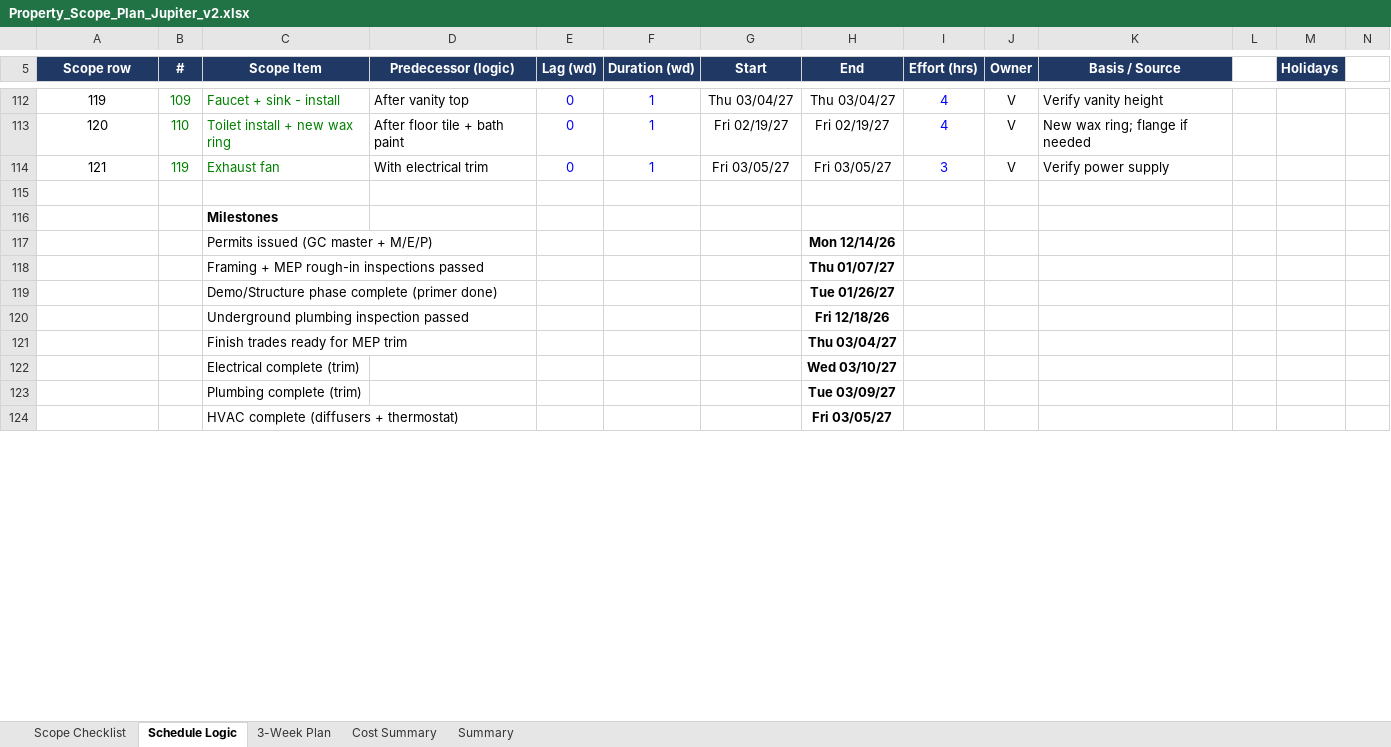
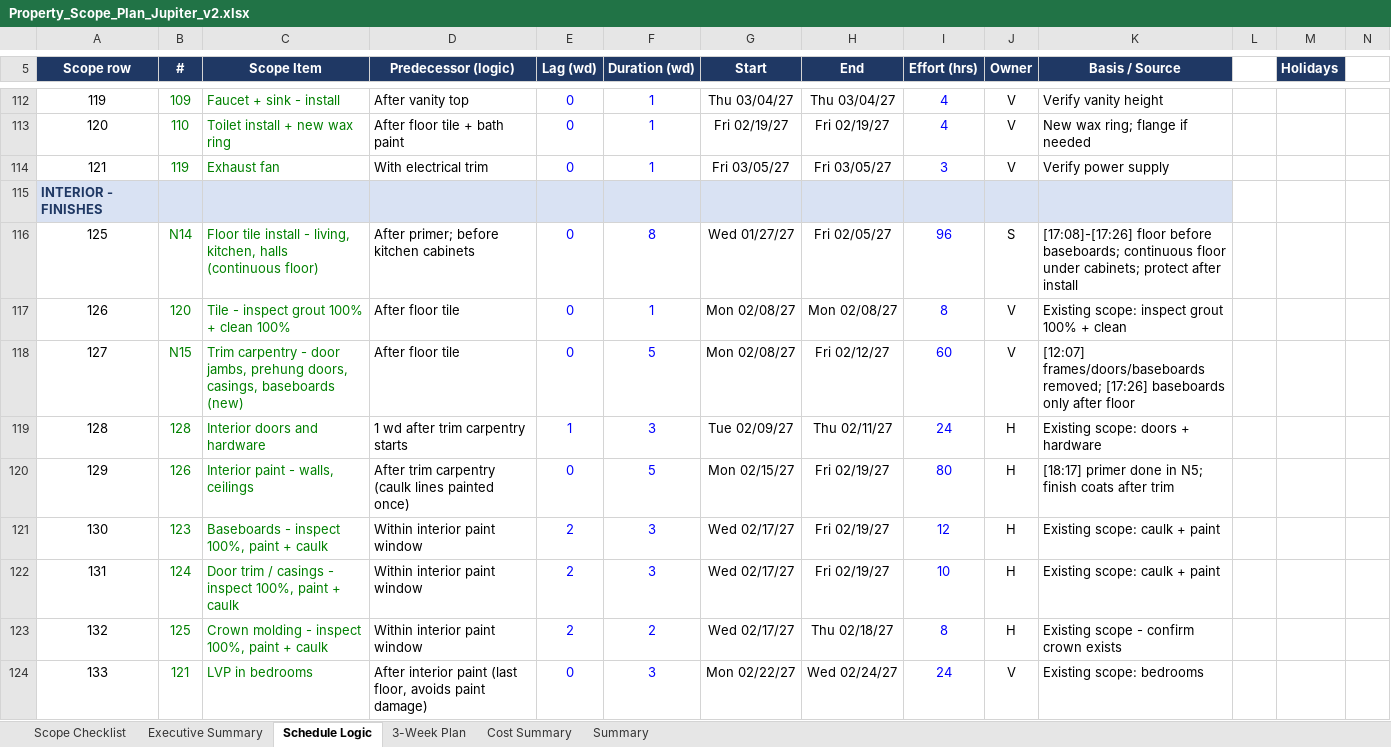
Before and after one commit to rcacunnag-ctrl/General, an Excel workbook: Property_Scope_Plan_Jupiter_v2.xlsx, sheet Schedule Logic, drawn as a sheet; only a part is shown, gaps mark what is left out; the shorter side is filled out with more unchanged rows; values as stored, in another font and other column widths than the file's, no borders; the diff covers the shown part only; the diff names each change by its address in the sheet, - before the commit and + after, or states it on an @@ line.

```diff
--- a/Property_Scope_Plan_Jupiter_v2.xlsx (sheet Schedule Logic)
+++ b/Property_Scope_Plan_Jupiter_v2.xlsx (sheet Schedule Logic)
+sheet tab: Executive Summary
+row 115: INTERIOR - FINISHES
+row 116: 125 | N14 | Floor tile install - living, kitchen, halls (continuous floor) | After primer; before kitchen cabinets | 0 | 8 | Wed 01/27/27 | Fri 02/05/27 | 96 | S | [17:08]-[17:26] floor before baseboards; continuous floor under cabinets; protect after install
+row 117: 126 | 120 | Tile - inspect grout 100% + clean 100% | After floor tile | 0 | 1 | Mon 02/08/27 | Mon 02/08/27 | 8 | V | Existing scope: inspect grout 100% + clean
+row 118: 127 | N15 | Trim carpentry - door jambs, prehung doors, casings, baseboards (new) | After floor tile | 0 | 5 | Mon 02/08/27 | Fri 02/12/27 | 60 | V | [12:07] frames/doors/baseboards removed; [17:26] baseboards only after floor
+row 119: 128 | 128 | Interior doors and hardware | 1 wd after trim carpentry starts | 1 | 3 | Tue 02/09/27 | Thu 02/11/27 | 24 | H | Existing scope: doors + hardware
+row 120: 129 | 126 | Interior paint - walls, ceilings | After trim carpentry (caulk lines painted once) | 0 | 5 | Mon 02/15/27 | Fri 02/19/27 | 80 | H | [18:17] primer done in N5; finish coats after trim
+row 121: 130 | 123 | Baseboards - inspect 100%, paint + caulk | Within interior paint window | 2 | 3 | Wed 02/17/27 | Fri 02/19/27 | 12 | H | Existing scope: caulk + paint
+row 122: 131 | 124 | Door trim / casings - inspect 100%, paint + caulk | Within interior paint window | 2 | 3 | Wed 02/17/27 | Fri 02/19/27 | 10 | H | Existing scope: caulk + paint
+row 123: 132 | 125 | Crown molding - inspect 100%, paint + caulk | Within interior paint window | 2 | 2 | Wed 02/17/27 | Thu 02/18/27 | 8 | H | Existing scope - confirm crown exists
+row 124: 133 | 121 | LVP in bedrooms | After interior paint (last floor, avoids paint damage) | 0 | 3 | Mon 02/22/27 | Wed 02/24/27 | 24 | V | Existing scope: bedrooms
```
Also changed, not shown: 51 added rows and 8 edited cells elsewhere in this sheet, sheet Scope Checklist, sheet Summary, formulas that keep their value, hidden cells.
